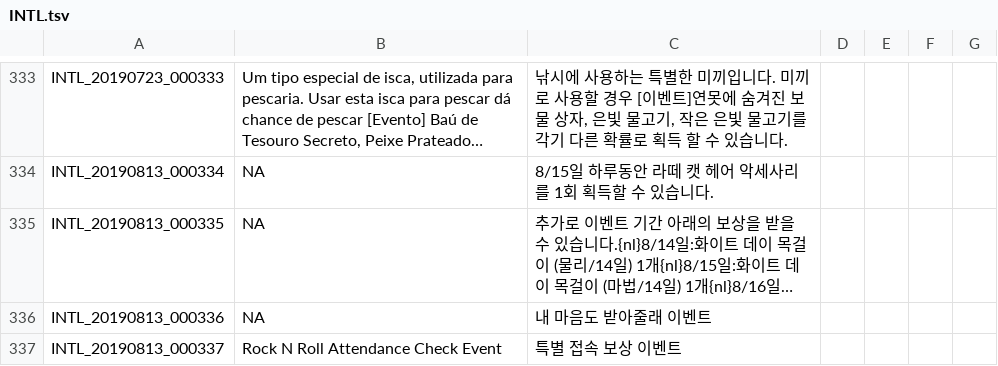
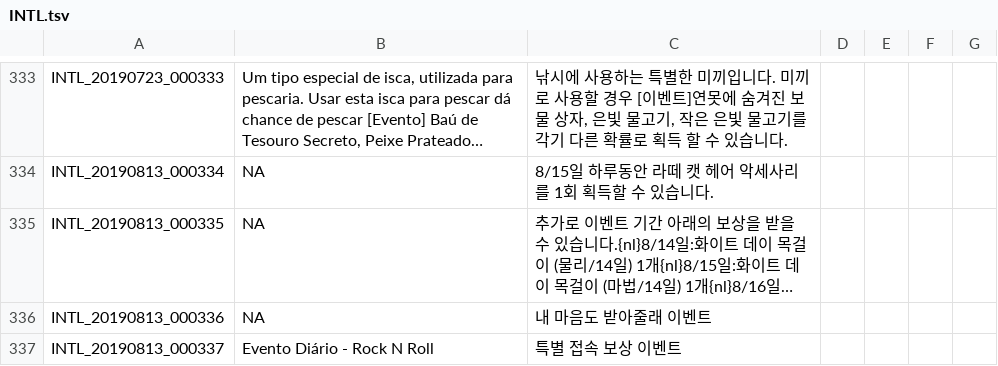
Before and after one commit to Treeofsavior/PortugueseTranslation, a TSV file: INTL.tsv, drawn as a sheet; only a part is shown, gaps mark what is left out; long unchanged cells end in …; the diff names each change by its address in the sheet, - before the commit and + after, or states it on an @@ line.

```diff
--- a/INTL.tsv
+++ b/INTL.tsv
-B337: Rock N Roll Attendance Check Event
+B337: Evento Diário - Rock N Roll
```
Also changed, not shown: 2 other files.
